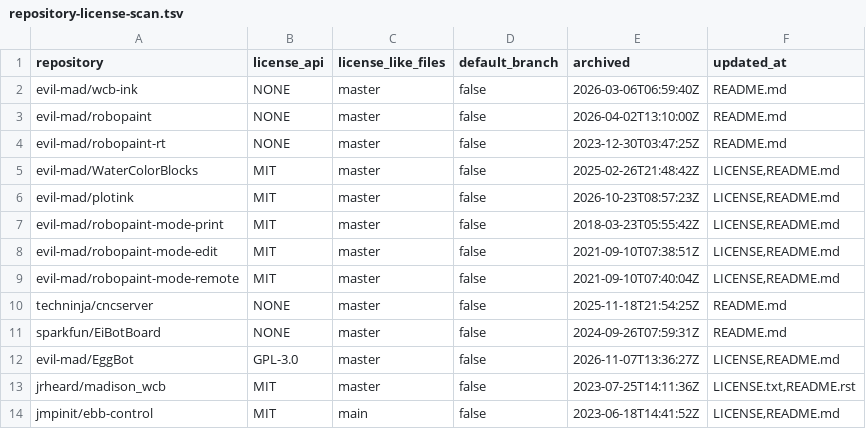
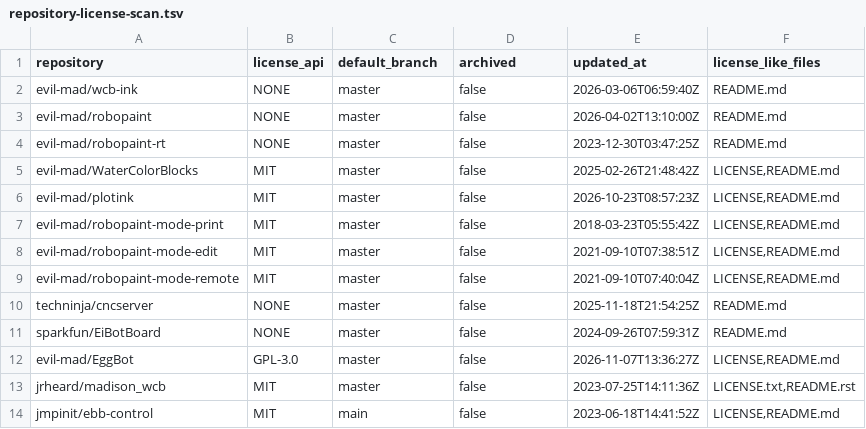
Before and after one commit to worksharder996/watercolorbot-revival, a TSV file: sources/repository-license-scan.tsv, drawn as a sheet.

```diff
--- a/sources/repository-license-scan.tsv
+++ b/sources/repository-license-scan.tsv
@@ -1,2 +1,2 @@
-repository	license_api	license_like_files	default_branch	archived	updated_at
+repository	license_api	default_branch	archived	updated_at	license_like_files
 evil-mad/wcb-ink	NONE	master	false	2026-03-06T06:59:40Z	README.md
```
Also changed, not shown: sources/fork-manifest.tsv, 4 other files.
